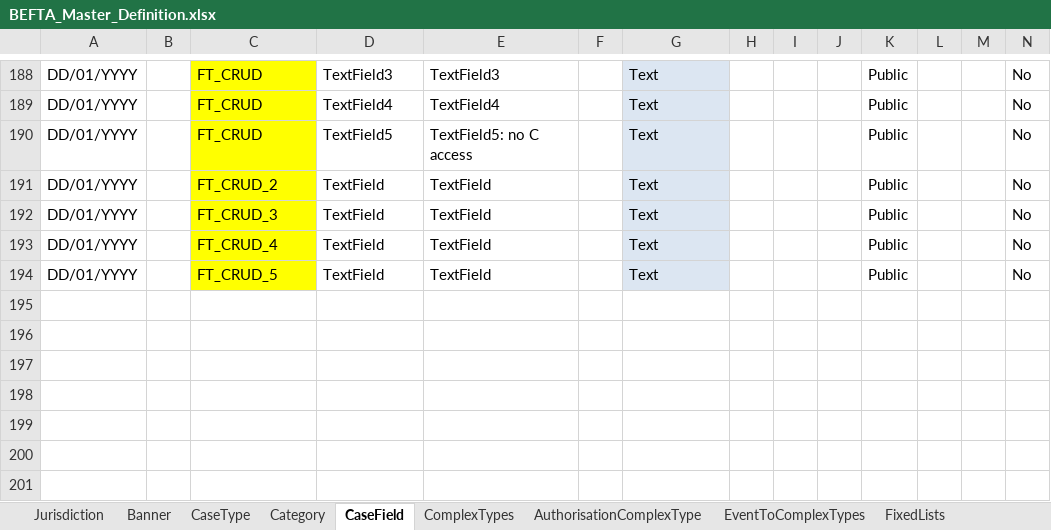
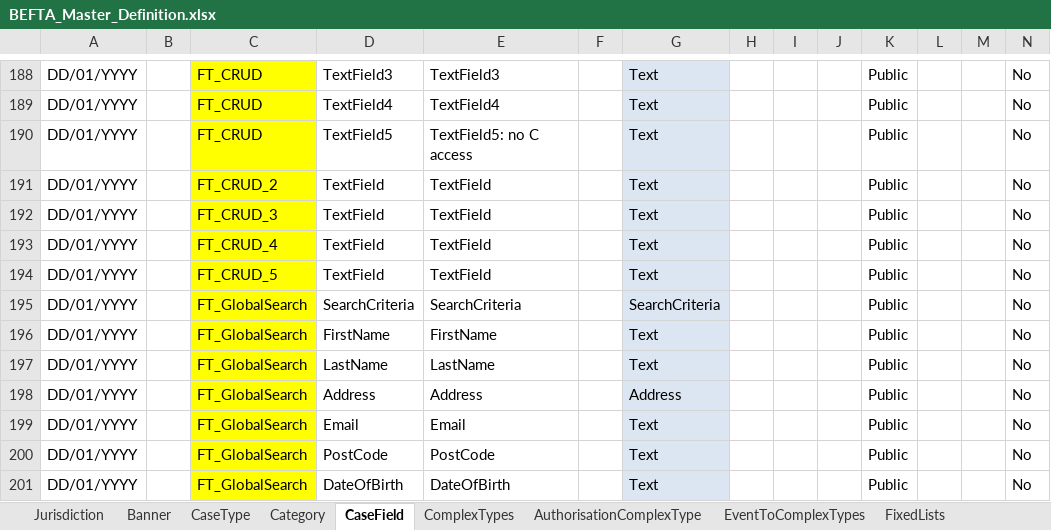
Before and after one commit to hmcts/ccd-test-definitions, an Excel workbook: src/main/resources/uk/gov/hmcts/ccd/test_definitions/excel/BEFTA_Master_Definition.xlsx, sheet CaseField, drawn as a sheet; only a part is shown, gaps mark what is left out; values as stored, in another font and other column widths than the file's, no borders; table styles not drawn; rows hold the shown columns only; the diff names each change by its address in the sheet, - before the commit and + after, or states it on an @@ line.

Commit message:
RDM-12805 - FT_GlobalSearch case type for testing GlobalSearch

```diff
--- a/src/main/resources/uk/gov/hmcts/ccd/test_definitions/excel/BEFTA_Master_Definition.xlsx (sheet CaseField)
+++ b/src/main/resources/uk/gov/hmcts/ccd/test_definitions/excel/BEFTA_Master_Definition.xlsx (sheet CaseField)
+row 195: DD/01/YYYY |  | FT_GlobalSearch | SearchCriteria | SearchCriteria |  | SearchCriteria |  |  |  | Public |  |  | No
+row 196: DD/01/YYYY |  | FT_GlobalSearch | FirstName | FirstName |  | Text |  |  |  | Public |  |  | No
+row 197: DD/01/YYYY |  | FT_GlobalSearch | LastName | LastName |  | Text |  |  |  | Public |  |  | No
+row 198: DD/01/YYYY |  | FT_GlobalSearch | Address | Address |  | Address |  |  |  | Public |  |  | No
+row 199: DD/01/YYYY |  | FT_GlobalSearch | Email | Email |  | Text |  |  |  | Public |  |  | No
+row 200: DD/01/YYYY |  | FT_GlobalSearch | PostCode | PostCode |  | Text |  |  |  | Public |  |  | No
+row 201: DD/01/YYYY |  | FT_GlobalSearch | DateOfBirth | DateOfBirth |  | Text |  |  |  | Public |  |  | No
```
Also changed, not shown: sheet AuthorisationCaseField, sheet CaseEvent, sheet AuthorisationCaseState, sheet AuthorisationCaseEvent, sheet State, sheet AuthorisationCaseType, 6 more sheets, other sheet tabs, 20 other files.
